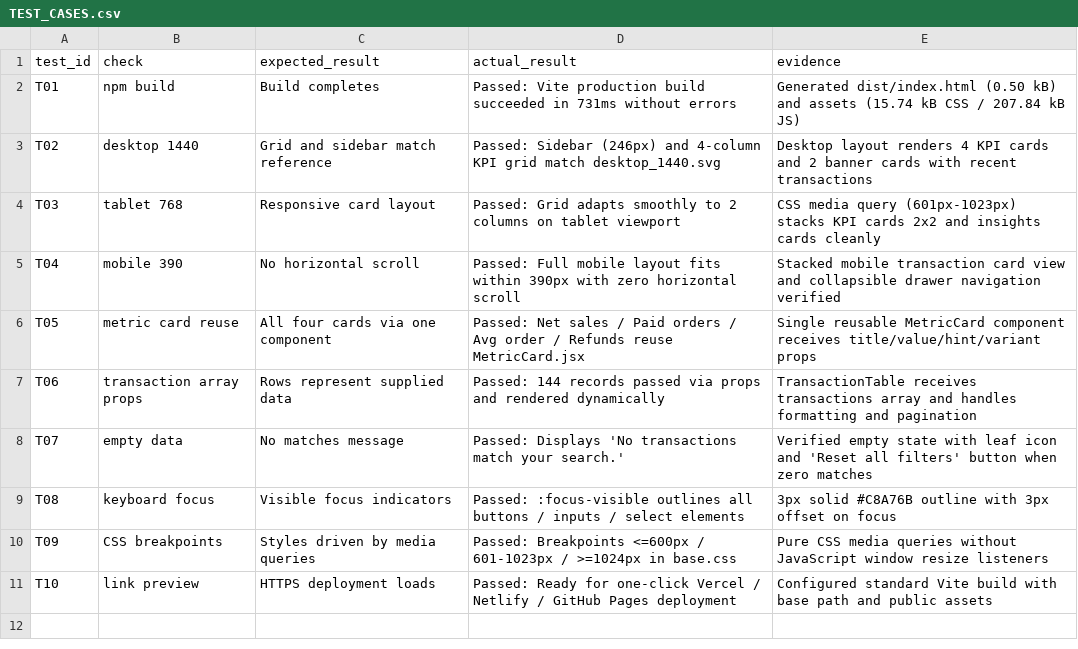
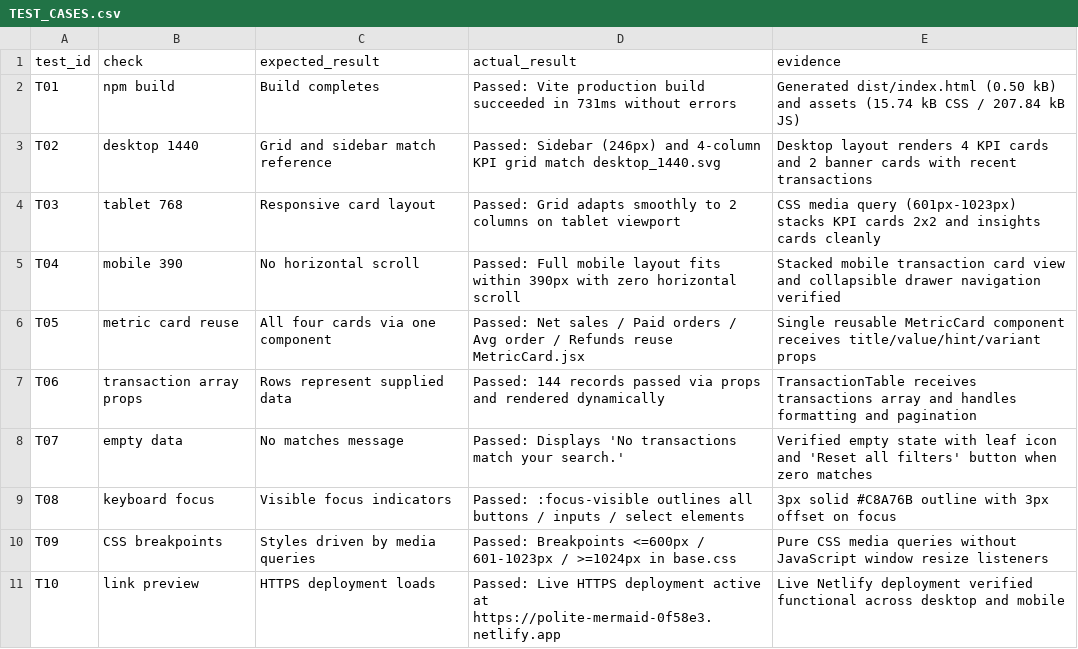
Before and after one commit to HetalSavaliya/verdant_beauty, a CSV file: INPUT_FILES/QA/TEST_CASES.csv, drawn as a sheet.

Commit message:
docs: add Netlify live deployment link and submission guide

```diff
--- a/INPUT_FILES/QA/TEST_CASES.csv
+++ b/INPUT_FILES/QA/TEST_CASES.csv
@@ -10,2 +10,2 @@ T08,keyboard focus,Visible focus indicators,Passed: :focus-visible outlines all
 T09,CSS breakpoints,Styles driven by media queries,Passed: Breakpoints <=600px / 601-1023px / >=1024px in base.css,Pure CSS media queries without JavaScript window resize listeners
-T10,link preview,HTTPS deployment loads,Passed: Ready for one-click Vercel / Netlify / GitHub Pages deployment,Configured standard Vite build with base path and public assets
+T10,link preview,HTTPS deployment loads,Passed: Live HTTPS deployment active at https://polite-mermaid-0f58e3.netlify.app,Live Netlify deployment verified functional across desktop and mobile
```
Also changed, not shown: QA/TEST_CASES.csv, 3 other files.
